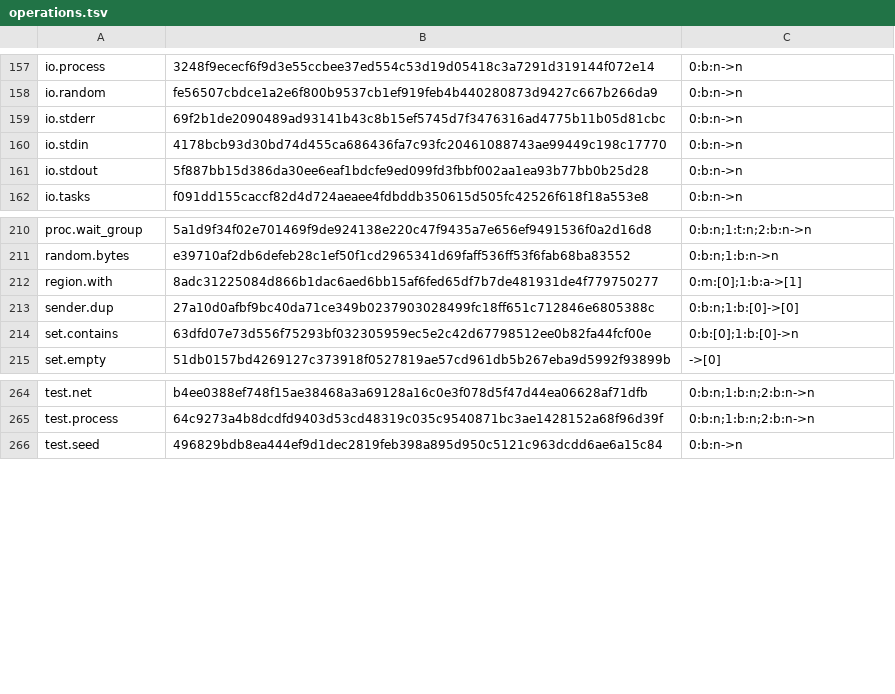
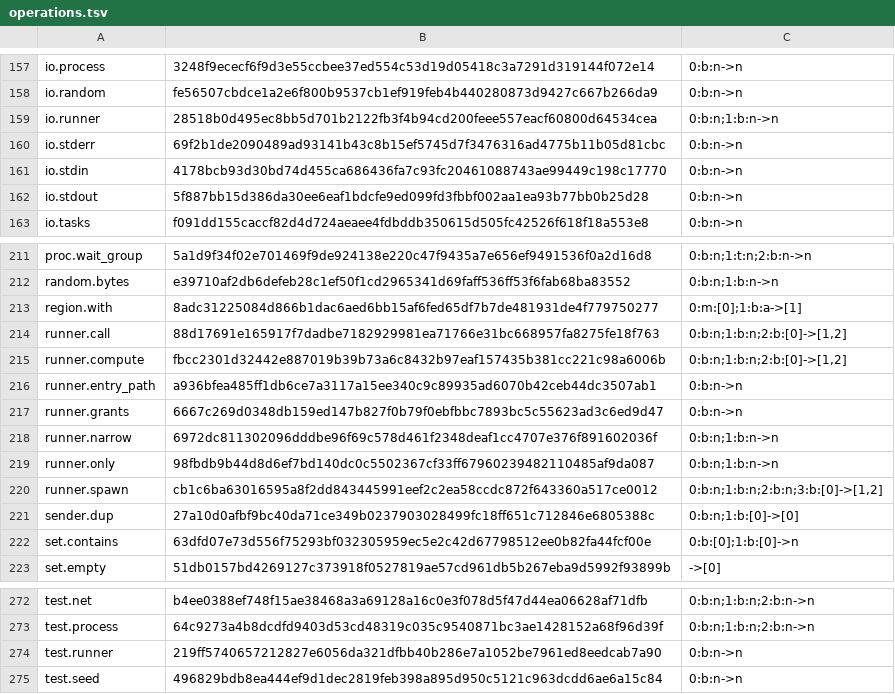
Before and after one commit to SamGalanakis/hirsel-lang, a TSV file: native-tests/library/operations.tsv, drawn as a sheet; only a part is shown, gaps mark what is left out.

Commit message:
Runner capability calls run in-process callee runs under the interpreter with local.threads@1 and sim@1, with entries, outcomes and narrowing declared in core.

```diff
--- a/native-tests/library/operations.tsv
+++ b/native-tests/library/operations.tsv
@@ -158,2 +158,3 @@ io.process	3248f9ececf6f9d3e55ccbee37ed554c53d19d05418c3a7291d319144f072e14	0:b:
 io.random	fe56507cbdce1a2e6f800b9537cb1ef919feb4b440280873d9427c667b266da9	0:b:n->n
+io.runner	28518b0d495ec8bb5d701b2122fb3f4b94cd200feee557eacf60800d64534cea	0:b:n;1:b:n->n
 io.stderr	69f2b1de2090489ad93141b43c8b15ef5745d7f3476316ad4775b11b05d81cbc	0:b:n->n
@@ -212,2 +213,9 @@ random.bytes	e39710af2db6defeb28c1ef50f1cd2965341d69faff536ff53f6fab68ba83552	0:
 region.with	8adc31225084d866b1dac6aed6bb15af6fed65df7b7de481931de4f779750277	0:m:[0];1:b:a->[1]
+runner.call	88d17691e165917f7dadbe7182929981ea71766e31bc668957fa8275fe18f763	0:b:n;1:b:n;2:b:[0]->[1,2]
+runner.compute	fbcc2301d32442e887019b39b73a6c8432b97eaf157435b381cc221c98a6006b	0:b:n;1:b:n;2:b:[0]->[1,2]
+runner.entry_path	a936bfea485ff1db6ce7a3117a15ee340c9c89935ad6070b42ceb44dc3507ab1	0:b:n->n
+runner.grants	6667c269d0348db159ed147b827f0b79f0ebfbbc7893bc5c55623ad3c6ed9d47	0:b:n->n
+runner.narrow	6972dc811302096dddbe96f69c578d461f2348deaf1cc4707e376f891602036f	0:b:n;1:b:n->n
+runner.only	98fbdb9b44d8d6ef7bd140dc0c5502367cf33ff67960239482110485af9da087	0:b:n;1:b:n->n
+runner.spawn	cb1c6ba63016595a8f2dd843445991eef2c2ea58ccdc872f643360a517ce0012	0:b:n;1:b:n;2:b:n;3:b:[0]->[1,2]
 sender.dup	27a10d0afbf9bc40da71ce349b0237903028499fc18ff651c712846e6805388c	0:b:n;1:b:[0]->[0]
@@ -265,2 +273,3 @@ test.net	b4ee0388ef748f15ae38468a3a69128a16c0e3f078d5f47d44ea06628af71dfb	0:b:n;
 test.process	64c9273a4b8dcdfd9403d53cd48319c035c9540871bc3ae1428152a68f96d39f	0:b:n;1:b:n;2:b:n->n
+test.runner	219ff5740657212827e6056da321dfbb40b286e7a1052be7961ed8eedcab7a90	0:b:n->n
 test.seed	496829bdb8ea444ef9d1dec2819feb398a895d950c5121c963dcdd6ae6a15c84	0:b:n->n
```
Also changed, not shown: 55 other files.
